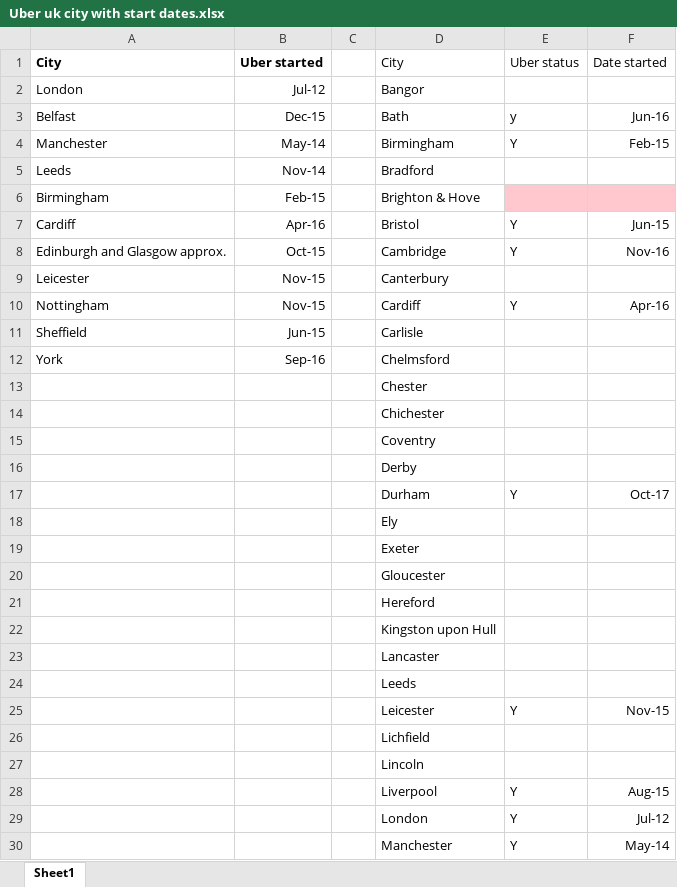
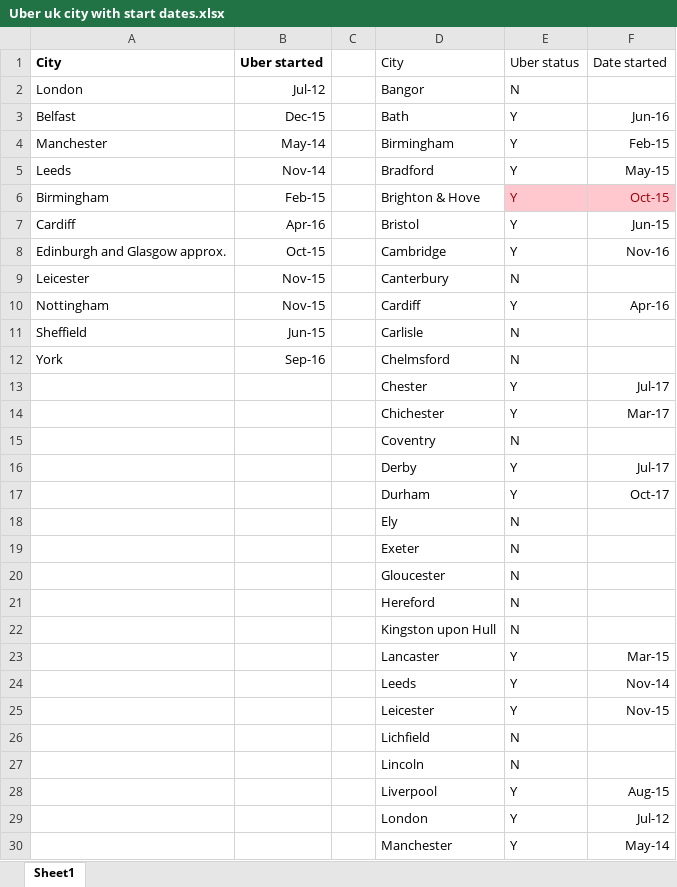
Before and after one commit to CRALJA/laughing-dollop, an Excel workbook: Data Sources/Uber uk city with start dates.xlsx, sheet Sheet1, drawn as a sheet; only a part is shown; values as stored, in another font and other column widths than the file's, no borders; removed rows and columns are numbered as before the commit, all else as after; the diff covers the shown part only; the diff names each change by its address in the sheet, - before the commit and + after, or states it on an @@ line.

Commit message:
Updated the list

```diff
--- a/Data Sources/Uber uk city with start dates.xlsx (sheet Sheet1)
+++ b/Data Sources/Uber uk city with start dates.xlsx (sheet Sheet1)
-E2 (Uber status): (empty)
+E2 (Uber status): N
-E3 (Uber status): y
+E3 (Uber status): Y
-E5:E6 (Uber status): (empty)
+E5:E6 (Uber status): Y
-F5 (Date started): (empty)
+F5 (Date started): May-15
-F6 (Date started): (empty)
+F6 (Date started): Oct-15
-E9 (Uber status): (empty)
+E9 (Uber status): N
-E11:E12 (Uber status): (empty)
+E11:E12 (Uber status): N
-row 13:  |  |  | Chester
-row 14:  |  |  | Chichester
-row 15:  |  |  | Coventry
-row 16:  |  |  | Derby
+row 13:  |  |  | Chester | Y | Jul-17
+row 14:  |  |  | Chichester | Y | Mar-17
+row 15:  |  |  | Coventry | N
+row 16:  |  |  | Derby | Y | Jul-17
-E18:E22 (Uber status): (empty)
+E18:E22 (Uber status): N
-row 23:  |  |  | Lancaster
-row 24:  |  |  | Leeds
+row 23:  |  |  | Lancaster | Y | Mar-15
+row 24:  |  |  | Leeds | Y | Nov-14
-E26:E27 (Uber status): (empty)
+E26:E27 (Uber status): N
```
Also changed, not shown: 1 edited cell elsewhere in this sheet.
